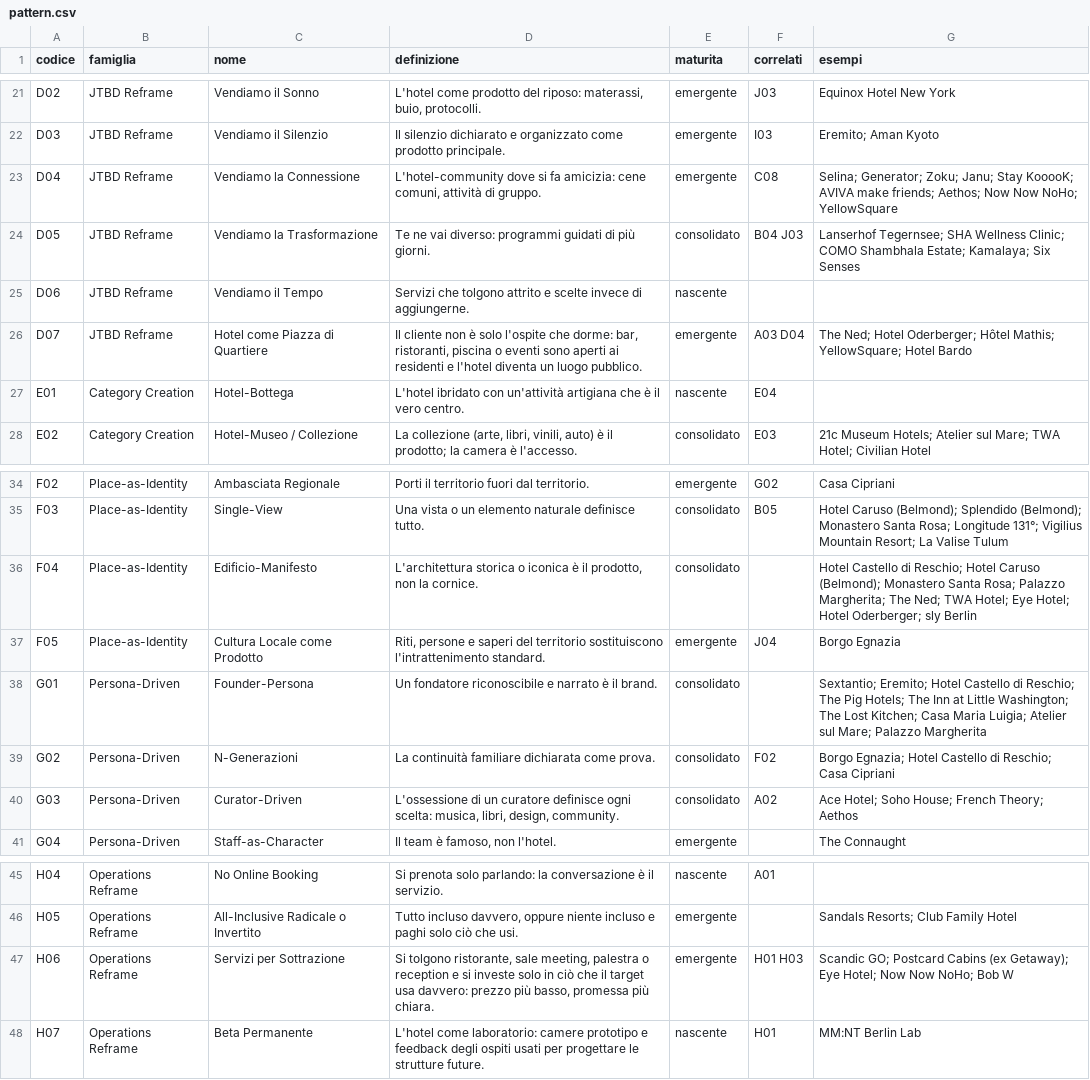
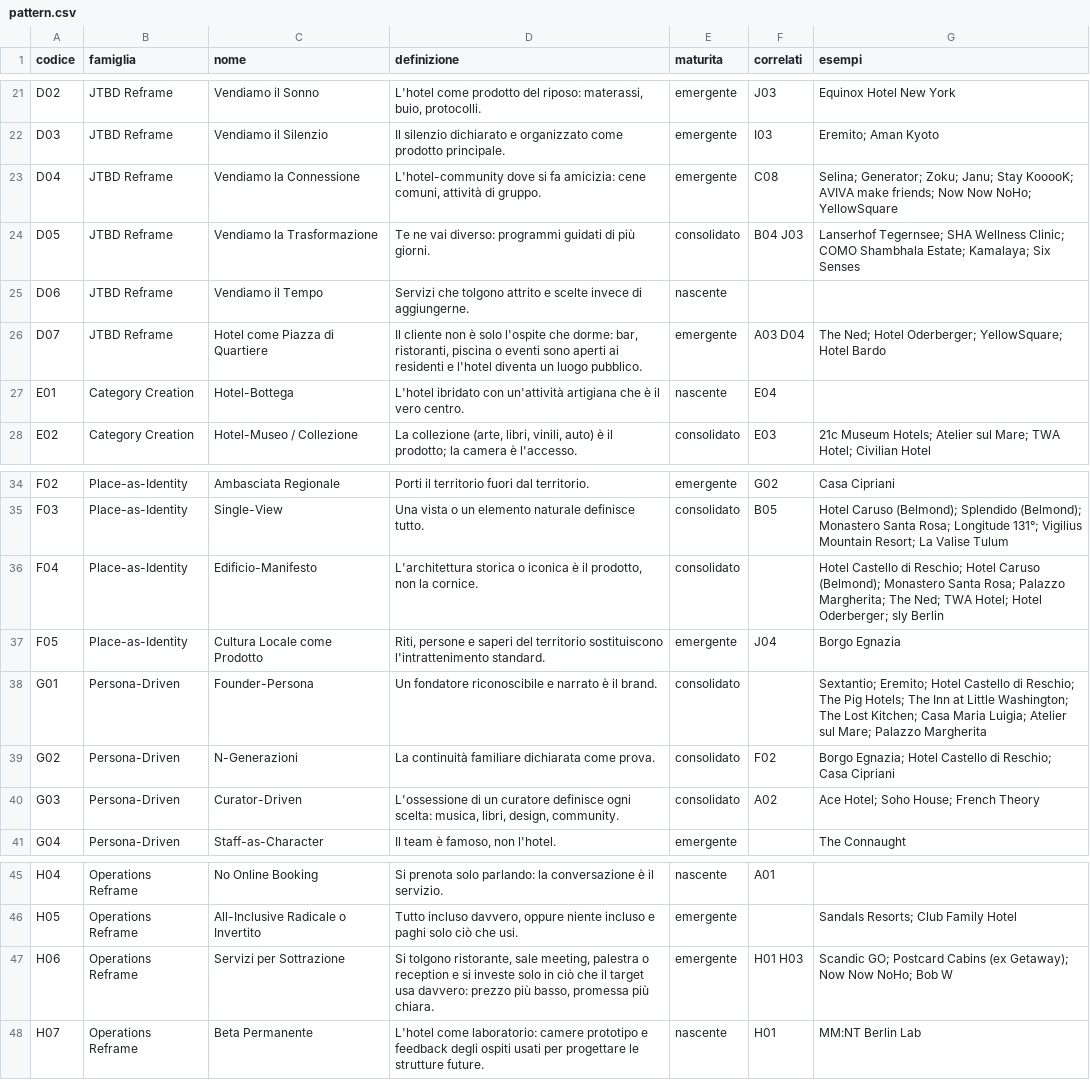
Before and after one commit to fraastolfi-hub/Claude-Cloud, a CSV file: hotel-library/export/pattern.csv, drawn as a sheet; only a part is shown, gaps mark what is left out.

```diff
--- a/hotel-library/export/pattern.csv
+++ b/hotel-library/export/pattern.csv
@@ -22,6 +22,6 @@ D02,JTBD Reframe,Vendiamo il Sonno,"L'hotel come prodotto del riposo: materassi,
 D03,JTBD Reframe,Vendiamo il Silenzio,Il silenzio dichiarato e organizzato come prodotto principale.,emergente,I03,Eremito; Aman Kyoto
-D04,JTBD Reframe,Vendiamo la Connessione,"L'hotel-community dove si fa amicizia: cene comuni, attività di gruppo.",emergente,C08,Selina; Generator; Zoku; Janu; Stay KooooK; AVIVA make friends; Aethos; Now Now NoHo; YellowSquare
+D04,JTBD Reframe,Vendiamo la Connessione,"L'hotel-community dove si fa amicizia: cene comuni, attività di gruppo.",emergente,C08,Selina; Generator; Zoku; Janu; Stay KooooK; AVIVA make friends; Now Now NoHo; YellowSquare
 D05,JTBD Reframe,Vendiamo la Trasformazione,Te ne vai diverso: programmi guidati di più giorni.,consolidato,B04 J03,Lanserhof Tegernsee; SHA Wellness Clinic; COMO Shambhala Estate; Kamalaya; Six Senses
 D06,JTBD Reframe,Vendiamo il Tempo,Servizi che tolgono attrito e scelte invece di aggiungerne.,nascente,,
-D07,JTBD Reframe,Hotel come Piazza di Quartiere,"Il cliente non è solo l'ospite che dorme: bar, ristoranti, piscina o eventi sono aperti ai residenti e l'hotel diventa un luogo pubblico.",emergente,A03 D04,The Ned; Hotel Oderberger; Hôtel Mathis; YellowSquare; Hotel Bardo
+D07,JTBD Reframe,Hotel come Piazza di Quartiere,"Il cliente non è solo l'ospite che dorme: bar, ristoranti, piscina o eventi sono aperti ai residenti e l'hotel diventa un luogo pubblico.",emergente,A03 D04,The Ned; Hotel Oderberger; YellowSquare; Hotel Bardo
 E01,Category Creation,Hotel-Bottega,L'hotel ibridato con un'attività artigiana che è il vero centro.,nascente,E04,
@@ -35,3 +35,3 @@ F02,Place-as-Identity,Ambasciata Regionale,Porti il territorio fuori dal territo
 F03,Place-as-Identity,Single-View,Una vista o un elemento naturale definisce tutto.,consolidato,B05,Hotel Caruso (Belmond); Splendido (Belmond); Monastero Santa Rosa; Longitude 131°; Vigilius Mountain Resort; La Valise Tulum
-F04,Place-as-Identity,Edificio-Manifesto,"L'architettura storica o iconica è il prodotto, non la cornice.",consolidato,,Hotel Castello di Reschio; Hotel Caruso (Belmond); Monastero Santa Rosa; Palazzo Margherita; The Ned; TWA Hotel; Eye Hotel; Hotel Oderberger; sly Berlin
+F04,Place-as-Identity,Edificio-Manifesto,"L'architettura storica o iconica è il prodotto, non la cornice.",consolidato,,Hotel Castello di Reschio; Hotel Caruso (Belmond); Monastero Santa Rosa; Palazzo Margherita; The Ned; TWA Hotel; Hotel Oderberger; sly Berlin
 F05,Place-as-Identity,Cultura Locale come Prodotto,"Riti, persone e saperi del territorio sostituiscono l'intrattenimento standard.",emergente,J04,Borgo Egnazia
@@ -39,3 +39,3 @@ G01,Persona-Driven,Founder-Persona,Un fondatore riconoscibile e narrato è il br
 G02,Persona-Driven,N-Generazioni,La continuità familiare dichiarata come prova.,consolidato,F02,Borgo Egnazia; Hotel Castello di Reschio; Casa Cipriani
-G03,Persona-Driven,Curator-Driven,"L'ossessione di un curatore definisce ogni scelta: musica, libri, design, community.",consolidato,A02,Ace Hotel; Soho House; French Theory; Aethos
+G03,Persona-Driven,Curator-Driven,"L'ossessione di un curatore definisce ogni scelta: musica, libri, design, community.",consolidato,A02,Ace Hotel; Soho House; French Theory
 G04,Persona-Driven,Staff-as-Character,"Il team è famoso, non l'hotel.",emergente,,The Connaught
@@ -46,3 +46,3 @@ H04,Operations Reframe,No Online Booking,Si prenota solo parlando: la conversazi
 H05,Operations Reframe,All-Inclusive Radicale o Invertito,"Tutto incluso davvero, oppure niente incluso e paghi solo ciò che usi.",emergente,,Sandals Resorts; Club Family Hotel
-H06,Operations Reframe,Servizi per Sottrazione,"Si tolgono ristorante, sale meeting, palestra o reception e si investe solo in ciò che il target usa davvero: prezzo più basso, promessa più chiara.",emergente,H01 H03,Scandic GO; Postcard Cabins (ex Getaway); Eye Hotel; Now Now NoHo; Bob W
+H06,Operations Reframe,Servizi per Sottrazione,"Si tolgono ristorante, sale meeting, palestra o reception e si investe solo in ciò che il target usa davvero: prezzo più basso, promessa più chiara.",emergente,H01 H03,Scandic GO; Postcard Cabins (ex Getaway); Now Now NoHo; Bob W
 H07,Operations Reframe,Beta Permanente,L'hotel come laboratorio: camere prototipo e feedback degli ospiti usati per progettare le strutture future.,nascente,H01,MM:NT Berlin Lab
```
Also changed, not shown: hotel-library/export/esempi.csv, 3 other files.
